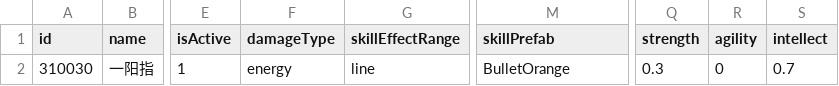
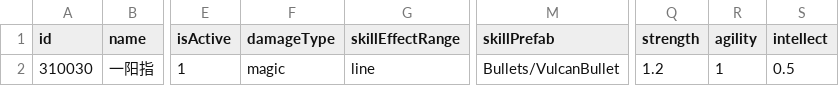
Before and after one commit to HaoYongZhang/UnlimitedChallenge, a CSV file: Assets/Resources/Data/Skill/skill_attack.csv, drawn as a sheet; only a part is shown, gaps mark what is left out; the diff names each change by its address in the sheet, - before the commit and + after, or states it on an @@ line.

```diff
--- a/Assets/Resources/Data/Skill/skill_attack.csv
+++ b/Assets/Resources/Data/Skill/skill_attack.csv
-F2 (damageType): energy
+F2 (damageType): magic
-M2 (skillPrefab): BulletOrange
+M2 (skillPrefab): Bullets/VulcanBullet
-Q2 (strength): 0.3
+Q2 (strength): 1.2
-R2 (agility): 0
+R2 (agility): 1
-S2 (intellect): 0.7
+S2 (intellect): 0.5
```
Also changed, not shown: 11 other files.
